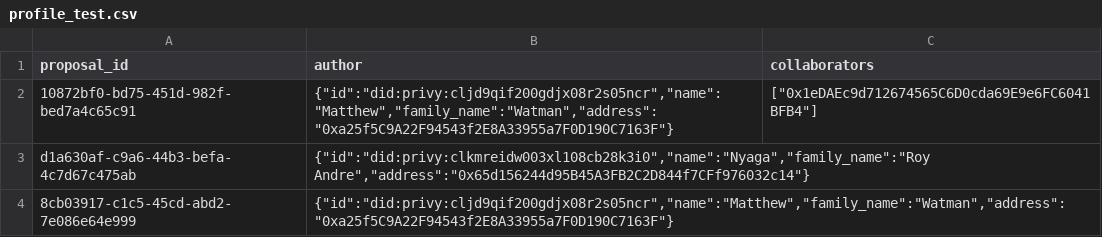
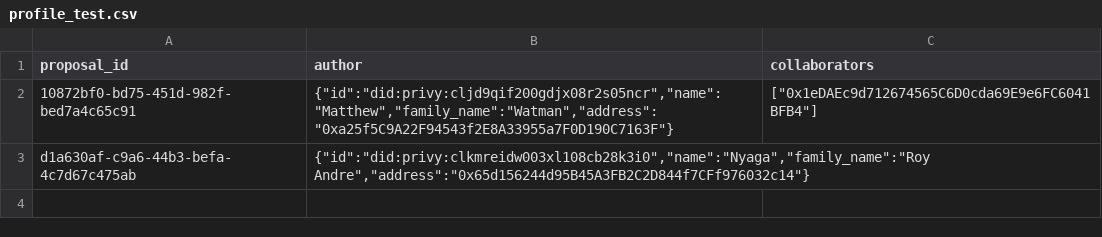
Before and after one commit to allo-protocol/impact-stream-scripts, a CSV file: data/profile_test.csv, drawn as a sheet.

Commit message:
Remove duplicate record

```diff
--- a/data/profile_test.csv
+++ b/data/profile_test.csv
@@ -3,2 +3 @@
 "d1a630af-c9a6-44b3-befa-4c7d67c475ab","{""id"":""did:privy:clkmreidw003xl108cb28k3i0"",""name"":""Nyaga"",""family_name"":""Roy Andre"",""address"":""0x65d156244d95B45A3FB2C2D844f7CFf976032c14""}",""
-"8cb03917-c1c5-45cd-abd2-7e086e64e999","{""id"":""did:privy:cljd9qif200gdjx08r2s05ncr"",""name"":""Matthew"",""family_name"":""Watman"",""address"":""0xa25f5C9A22F94543f2E8A33955a7F0D190C7163F""}",""
```
